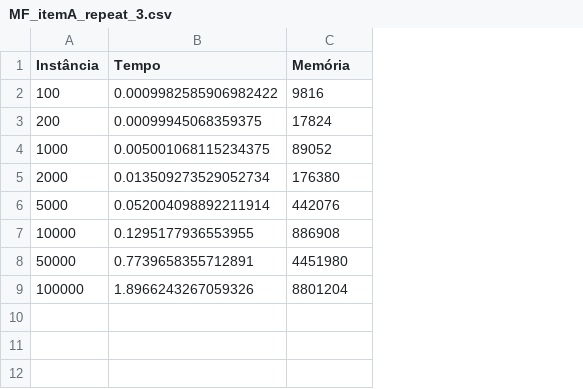
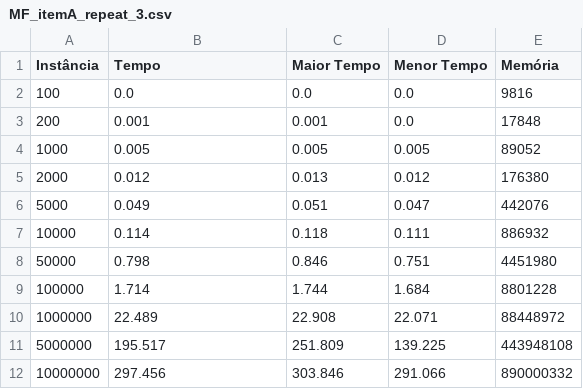
Before and after one commit to JonasFortes12/Computing-Problems, a CSV file: src/FractionalBackpack/results/MF_itemA_repeat_3.csv, drawn as a sheet; addresses are those after the commit; the diff names each change by its address in the sheet, - before the commit and + after, or states it on an @@ line.

Commit message:
chore: Improve measure FB complexity | Result complexity item a

```diff
--- a/src/FractionalBackpack/results/MF_itemA_repeat_3.csv
+++ b/src/FractionalBackpack/results/MF_itemA_repeat_3.csv
+column C (Maior Tempo), rows 2-9: 0.0 | 0.001 | 0.005 | 0.013 | 0.051 | 0.118 | 0.846 | 1.744
+column D (Menor Tempo), rows 2-9: 0.0 | 0.0 | 0.005 | 0.012 | 0.047 | 0.111 | 0.751 | 1.684
-B2 (Tempo): 0.0009982585906982422
+B2 (Tempo): 0.0
-B3 (Tempo): 0.00099945068359375
+B3 (Tempo): 0.001
-E3 (Memória): 17824
+E3 (Memória): 17848
-B4 (Tempo): 0.005001068115234375
+B4 (Tempo): 0.005
-B5 (Tempo): 0.013509273529052734
+B5 (Tempo): 0.012
-B6 (Tempo): 0.052004098892211914
+B6 (Tempo): 0.049
-B7 (Tempo): 0.1295177936553955
+B7 (Tempo): 0.114
-E7 (Memória): 886908
+E7 (Memória): 886932
-B8 (Tempo): 0.7739658355712891
+B8 (Tempo): 0.798
-B9 (Tempo): 1.8966243267059326
+B9 (Tempo): 1.714
-E9 (Memória): 8801204
+E9 (Memória): 8801228
+row 10: 1000000 | 22.489 | 22.908 | 22.071 | 88448972
+row 11: 5000000 | 195.517 | 251.809 | 139.225 | 443948108
+row 12: 10000000 | 297.456 | 303.846 | 291.066 | 890000332
```
Also changed, not shown: 2 other files.
